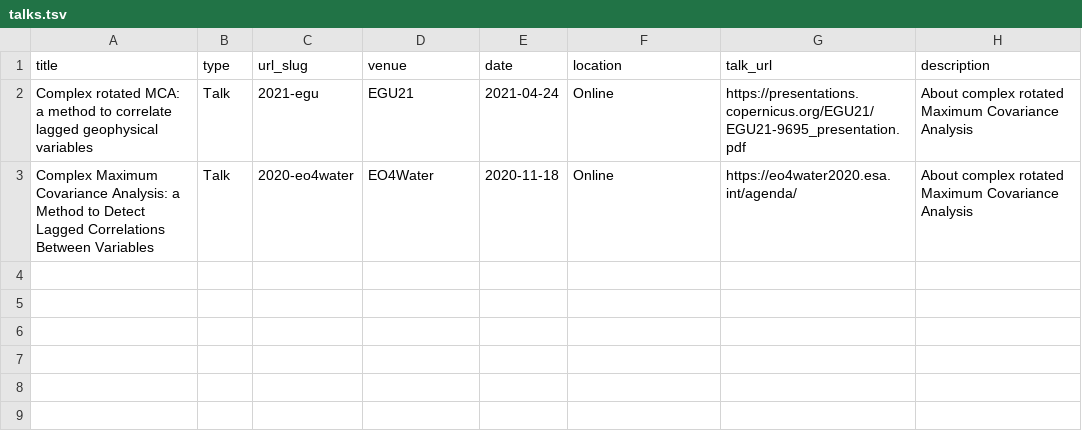
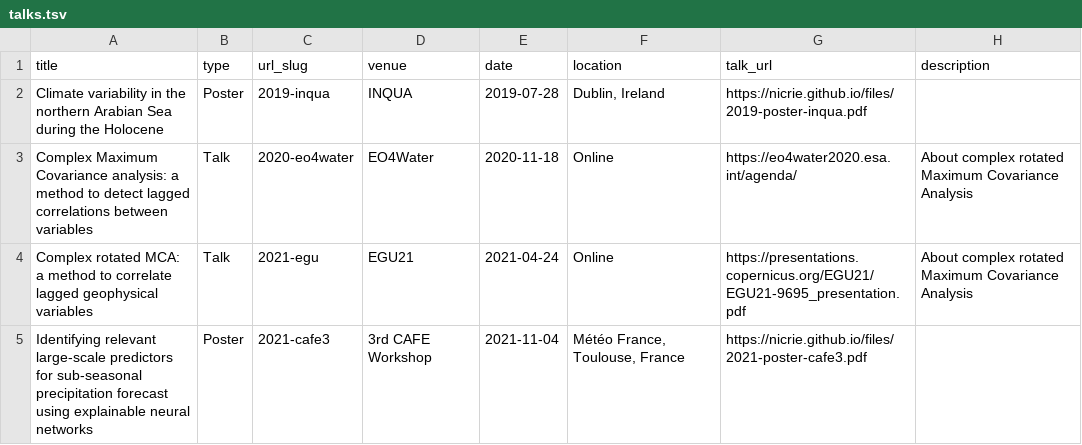
Before and after one commit to nicrie/nicrie.github.io, a TSV file: markdown_generator/talks.tsv, drawn as a sheet; removed rows and columns are numbered as before the commit, all else as after; the diff names each change by its address in the sheet, - before the commit and + after, or states it on an @@ line.

Commit message:
Add INQUA19 and CAFE3 poster

```diff
--- a/markdown_generator/talks.tsv
+++ b/markdown_generator/talks.tsv
+row 2: Climate variability in the northern Arabian Sea during the Holocene | Poster | 2019-inqua | INQUA | 2019-07-28 | Dublin, Ireland | https://nicrie.github.io/files/2019-poster-inqua.pdf
+row 3: Complex Maximum Covariance analysis: a method to detect lagged correlations between variables | Talk | 2020-eo4water | EO4Water | 2020-11-18 | Online | https://eo4water2020.esa.int/agenda/ | About complex rotated Maximum Covariance Analysis
-row 3: Complex Maximum Covariance Analysis: a Method to Detect Lagged Correlations Between Variables | Talk | 2020-eo4water | EO4Water | 2020-11-18 | Online | https://eo4water2020.esa.int/agenda/ | About complex rotated Maximum Covariance Analysis
+row 5: Identifying relevant large-scale predictors for sub-seasonal precipitation forecast using explainable neural networks | Poster | 2021-cafe3 | 3rd CAFE Workshop | 2021-11-04 | Météo France, Toulouse, France | https://nicrie.github.io/files/2021-poster-cafe3.pdf
```
Also changed, not shown: 6 other files.
